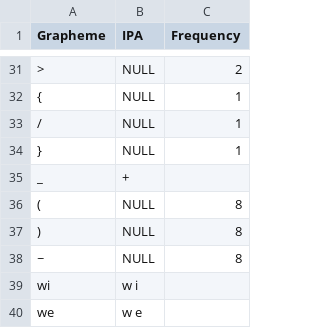
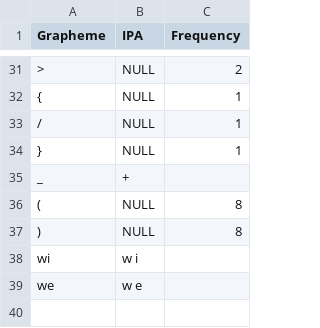
Before and after one commit to pano-takanan-history/girardprototakanan, a TSV file: etc/orthography/Kav.tsv, drawn as a sheet; only a part is shown, gaps mark what is left out; the diff names each change by its address in the sheet, - before the commit and + after, or states it on an @@ line.

```diff
--- a/etc/orthography/Kav.tsv
+++ b/etc/orthography/Kav.tsv
-row 38: ~ | NULL | 8
```
Also changed, not shown: cldf/forms.csv, etc/orthography/Ese.tsv, 15 other files.
